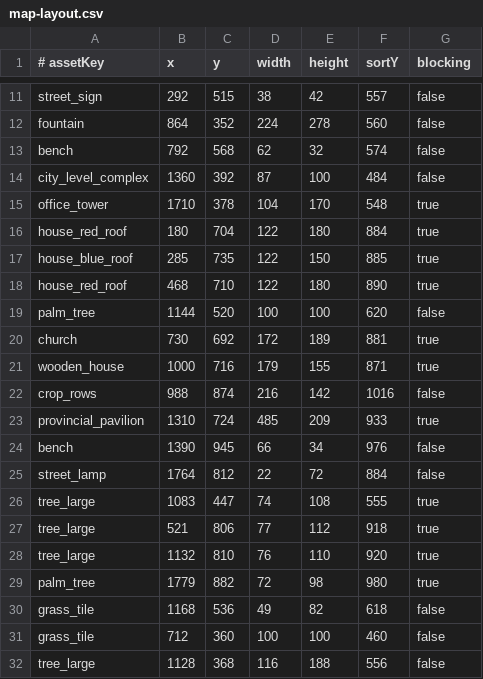
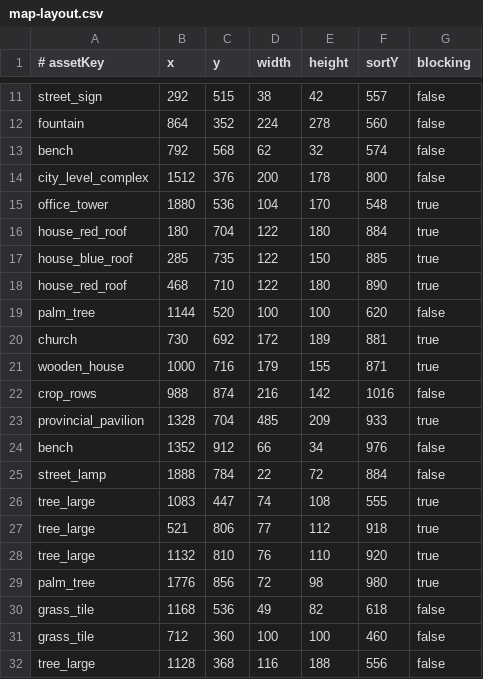
Before and after one commit to 2501103644/PICKLE_SMASH, a CSV file: PickleSmash_Walking_Cheer_Updated/PickleBallGame/assets/map/map-layout.csv, drawn as a sheet; only a part is shown, gaps mark what is left out; the diff covers the shown part only.

```diff
--- a/PickleSmash_Walking_Cheer_Updated/PickleBallGame/assets/map/map-layout.csv
+++ b/PickleSmash_Walking_Cheer_Updated/PickleBallGame/assets/map/map-layout.csv
@@ -13,4 +13,4 @@ fountain,864,352,224,278,560,false
 bench,792,568,62,32,574,false
-city_level_complex,1360,392,87,100,484,false
-office_tower,1710,378,104,170,548,true
+city_level_complex,1512,376,200,178,800,false
+office_tower,1880,536,104,170,548,true
 house_red_roof,180,704,122,180,884,true
@@ -22,5 +22,5 @@ wooden_house,1000,716,179,155,871,true
 crop_rows,988,874,216,142,1016,false
-provincial_pavilion,1310,724,485,209,933,true
-bench,1390,945,66,34,976,false
-street_lamp,1764,812,22,72,884,false
+provincial_pavilion,1328,704,485,209,933,true
+bench,1352,912,66,34,976,false
+street_lamp,1888,784,22,72,884,false
 tree_large,1083,447,74,108,555,true
@@ -28,3 +28,3 @@ tree_large,521,806,77,112,918,true
 tree_large,1132,810,76,110,920,true
-palm_tree,1779,882,72,98,980,true
+palm_tree,1776,856,72,98,980,true
 grass_tile,1168,536,49,82,618,false
```
Also changed, not shown: 25 added rows elsewhere in this file, 1 other file.
